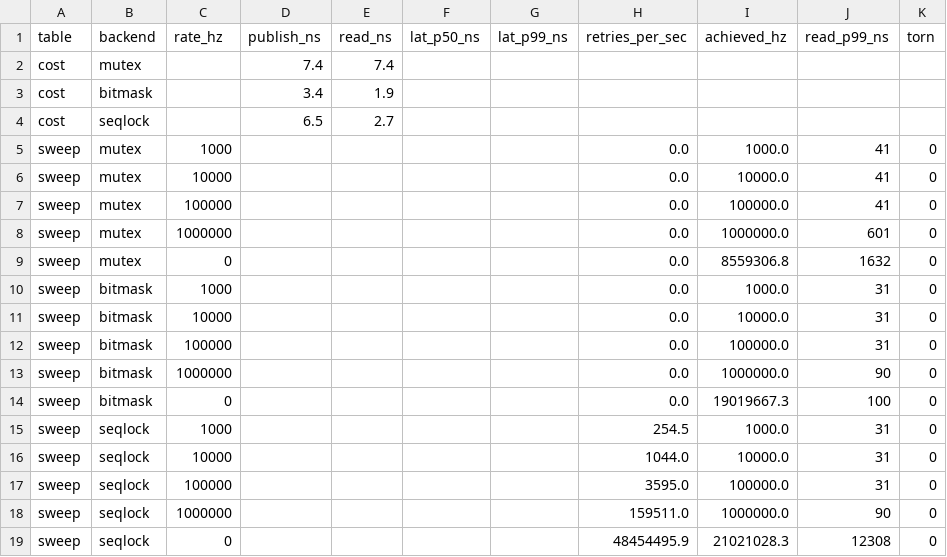
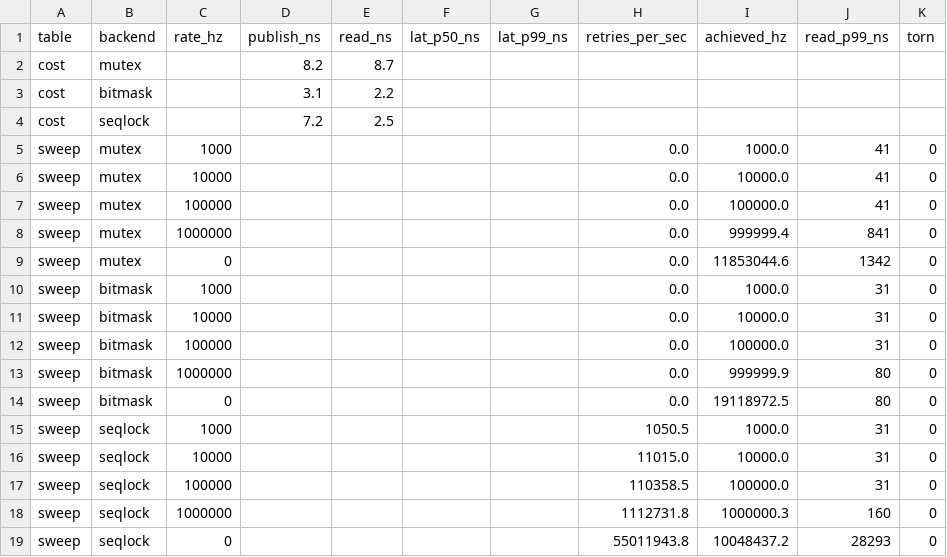
Before and after one commit to tiffany-mares/opengl-render, a CSV file: bench/results/ci/ubuntu-latest/handoff-summary.csv, drawn as a sheet.

```diff
--- a/bench/results/ci/ubuntu-latest/handoff-summary.csv
+++ b/bench/results/ci/ubuntu-latest/handoff-summary.csv
@@ -1,5 +1,5 @@
 table,backend,rate_hz,publish_ns,read_ns,lat_p50_ns,lat_p99_ns,retries_per_sec,achieved_hz,read_p99_ns,torn
-cost,mutex,,7.4,7.4,,,,,,
-cost,bitmask,,3.4,1.9,,,,,,
-cost,seqlock,,6.5,2.7,,,,,,
+cost,mutex,,8.2,8.7,,,,,,
+cost,bitmask,,3.1,2.2,,,,,,
+cost,seqlock,,7.2,2.5,,,,,,
 sweep,mutex,1000,,,,,0.0,1000.0,41,0
@@ -7,4 +7,4 @@ sweep,mutex,10000,,,,,0.0,10000.0,41,0
 sweep,mutex,100000,,,,,0.0,100000.0,41,0
-sweep,mutex,1000000,,,,,0.0,1000000.0,601,0
-sweep,mutex,0,,,,,0.0,8559306.8,1632,0
+sweep,mutex,1000000,,,,,0.0,999999.4,841,0
+sweep,mutex,0,,,,,0.0,11853044.6,1342,0
 sweep,bitmask,1000,,,,,0.0,1000.0,31,0
@@ -12,8 +12,8 @@ sweep,bitmask,10000,,,,,0.0,10000.0,31,0
 sweep,bitmask,100000,,,,,0.0,100000.0,31,0
-sweep,bitmask,1000000,,,,,0.0,1000000.0,90,0
-sweep,bitmask,0,,,,,0.0,19019667.3,100,0
-sweep,seqlock,1000,,,,,254.5,1000.0,31,0
-sweep,seqlock,10000,,,,,1044.0,10000.0,31,0
-sweep,seqlock,100000,,,,,3595.0,100000.0,31,0
-sweep,seqlock,1000000,,,,,159511.0,1000000.0,90,0
-sweep,seqlock,0,,,,,48454495.9,21021028.3,12308,0
+sweep,bitmask,1000000,,,,,0.0,999999.9,80,0
+sweep,bitmask,0,,,,,0.0,19118972.5,80,0
+sweep,seqlock,1000,,,,,1050.5,1000.0,31,0
+sweep,seqlock,10000,,,,,11015.0,10000.0,31,0
+sweep,seqlock,100000,,,,,110358.5,100000.0,31,0
+sweep,seqlock,1000000,,,,,1112731.8,1000000.3,160,0
+sweep,seqlock,0,,,,,55011943.8,10048437.2,28293,0
```
Also changed, not shown: bench/results/ci/ubuntu-latest/pacing-summary.csv, bench/results/ci/windows-latest/handoff-summary.csv, 5 other files.
